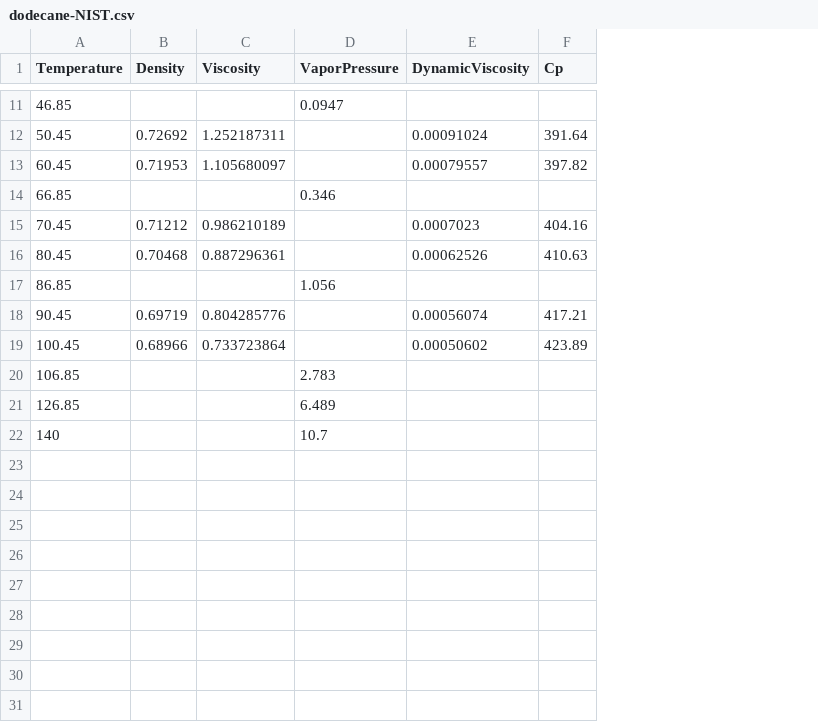
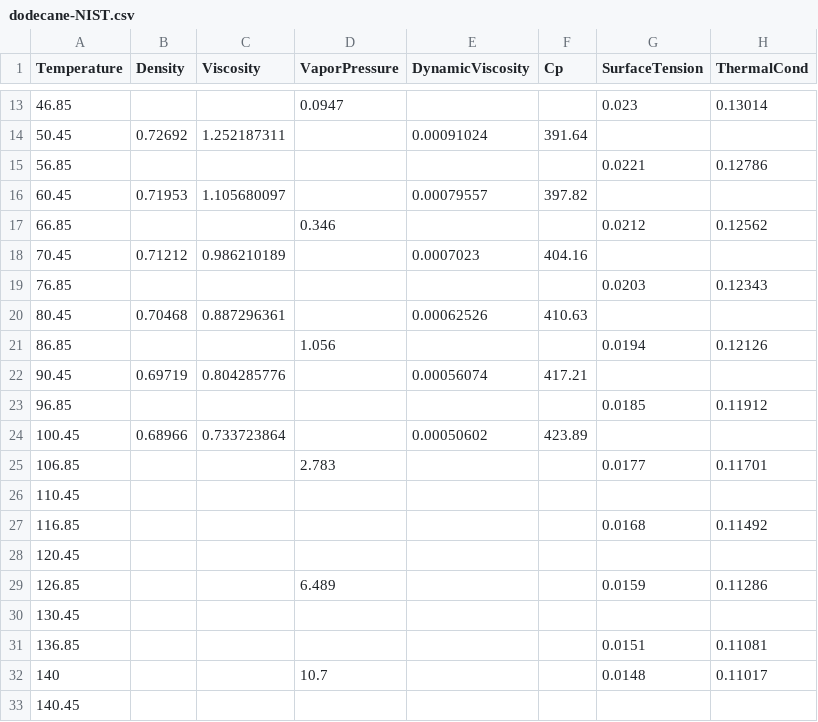
Before and after one commit to dmontgomeryNREL/FuelLib-NREL, a CSV file: fuelData/propertiesData/dodecane-NIST.csv, drawn as a sheet; only a part is shown, gaps mark what is left out; the diff covers the shown part only; the diff names each change by its address in the sheet, - before the commit and + after, or states it on an @@ line.

```diff
--- a/fuelData/propertiesData/dodecane-NIST.csv
+++ b/fuelData/propertiesData/dodecane-NIST.csv
+column G (SurfaceTension), row 13: 0.023; row 17: 0.0212; row 21: 0.0194; row 25: 0.0177; row 29: 0.0159; row 32: 0.0148
+column H (ThermalCond), row 13: 0.13014; row 17: 0.12562; row 21: 0.12126; row 25: 0.11701; row 29: 0.11286; row 32: 0.11017
+row 15: 56.85 |  |  |  |  |  | 0.0221 | 0.12786
+row 19: 76.85 |  |  |  |  |  | 0.0203 | 0.12343
+row 23: 96.85 |  |  |  |  |  | 0.0185 | 0.11912
+row 26: 110.45
+row 27: 116.85 |  |  |  |  |  | 0.0168 | 0.11492
+row 28: 120.45
+row 30: 130.45
+row 31: 136.85 |  |  |  |  |  | 0.0151 | 0.11081
+row 33: 140.45
```
Also changed, not shown: 2 added rows elsewhere in this file, fuelData/propertiesData/decane-NIST.csv, fuelData/propertiesData/heptane-NIST.csv, 12 other files.
